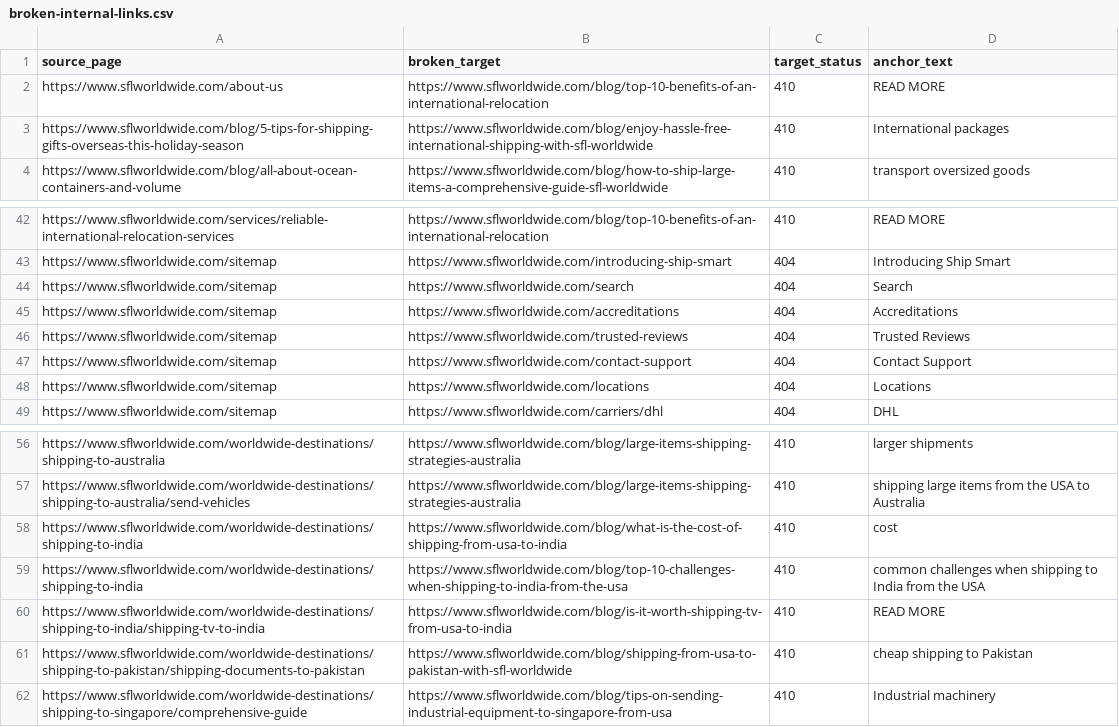
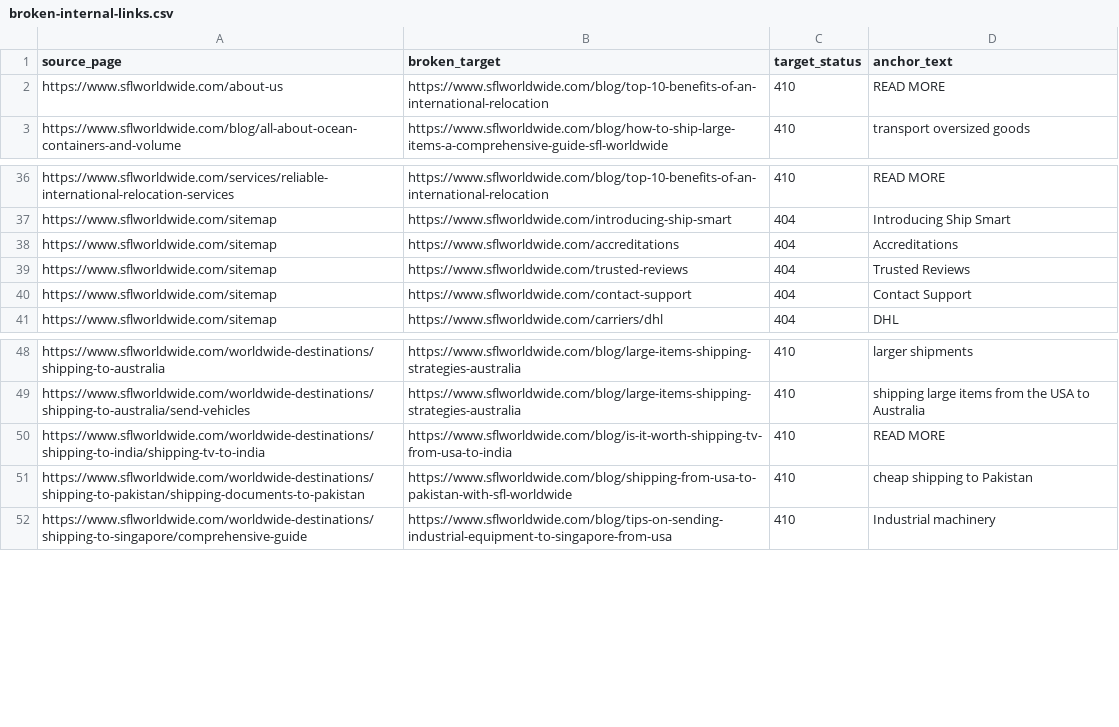
Before and after one commit to agrawalnisha096-web/Test-1, a CSV file: sfl-seo-audit/data/broken-internal-links.csv, drawn as a sheet; only a part is shown, gaps mark what is left out; the diff covers the shown part only.

```diff
--- a/sfl-seo-audit/data/broken-internal-links.csv
+++ b/sfl-seo-audit/data/broken-internal-links.csv
@@ -2,3 +2,2 @@ source_page,broken_target,target_status,anchor_text
 https://www.sflworldwide.com/about-us,https://www.sflworldwide.com/blog/top-10-benefits-of-an-international-relocation,410,READ MORE
-https://www.sflworldwide.com/blog/5-tips-for-shipping-gifts-overseas-this-holiday-season,https://www.sflworldwide.com/blog/enjoy-hassle-free-international-shipping-with-sfl-worldwide,410,International packages
 https://www.sflworldwide.com/blog/all-about-ocean-containers-and-volume,https://www.sflworldwide.com/blog/how-to-ship-large-items-a-comprehensive-guide-sfl-worldwide,410,transport oversized goods
@@ -43,3 +37,2 @@ https://www.sflworldwide.com/services/reliable-international-relocation-services
 https://www.sflworldwide.com/sitemap,https://www.sflworldwide.com/introducing-ship-smart,404,Introducing Ship Smart
-https://www.sflworldwide.com/sitemap,https://www.sflworldwide.com/search,404,Search
 https://www.sflworldwide.com/sitemap,https://www.sflworldwide.com/accreditations,404,Accreditations
@@ -47,3 +40,2 @@ https://www.sflworldwide.com/sitemap,https://www.sflworldwide.com/trusted-review
 https://www.sflworldwide.com/sitemap,https://www.sflworldwide.com/contact-support,404,Contact Support
-https://www.sflworldwide.com/sitemap,https://www.sflworldwide.com/locations,404,Locations
 https://www.sflworldwide.com/sitemap,https://www.sflworldwide.com/carriers/dhl,404,DHL
@@ -57,4 +49,2 @@ https://www.sflworldwide.com/worldwide-destinations/shipping-to-australia,https:
 https://www.sflworldwide.com/worldwide-destinations/shipping-to-australia/send-vehicles,https://www.sflworldwide.com/blog/large-items-shipping-strategies-australia,410,shipping large items from the USA to Australia
-https://www.sflworldwide.com/worldwide-destinations/shipping-to-india,https://www.sflworldwide.com/blog/what-is-the-cost-of-shipping-from-usa-to-india,410,cost
-https://www.sflworldwide.com/worldwide-destinations/shipping-to-india,https://www.sflworldwide.com/blog/top-10-challenges-when-shipping-to-india-from-the-usa,410,common challenges when shipping to India from the USA
 https://www.sflworldwide.com/worldwide-destinations/shipping-to-india/shipping-tv-to-india,https://www.sflworldwide.com/blog/is-it-worth-shipping-tv-from-usa-to-india,410,READ MORE
```
Also changed, not shown: 5 removed rows and 5 edited cells elsewhere in this file, sfl-seo-audit/data/click-depth.csv, sfl-seo-audit/data/content-quality-scores.csv, 6 other files.
